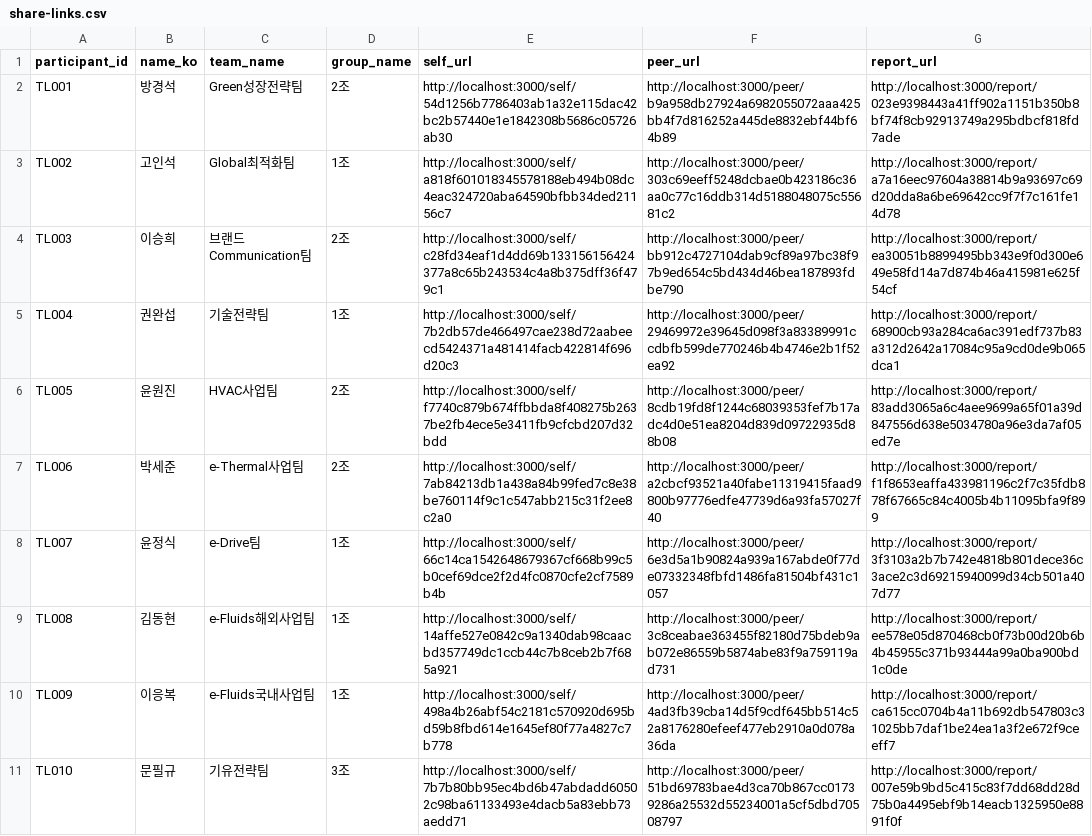
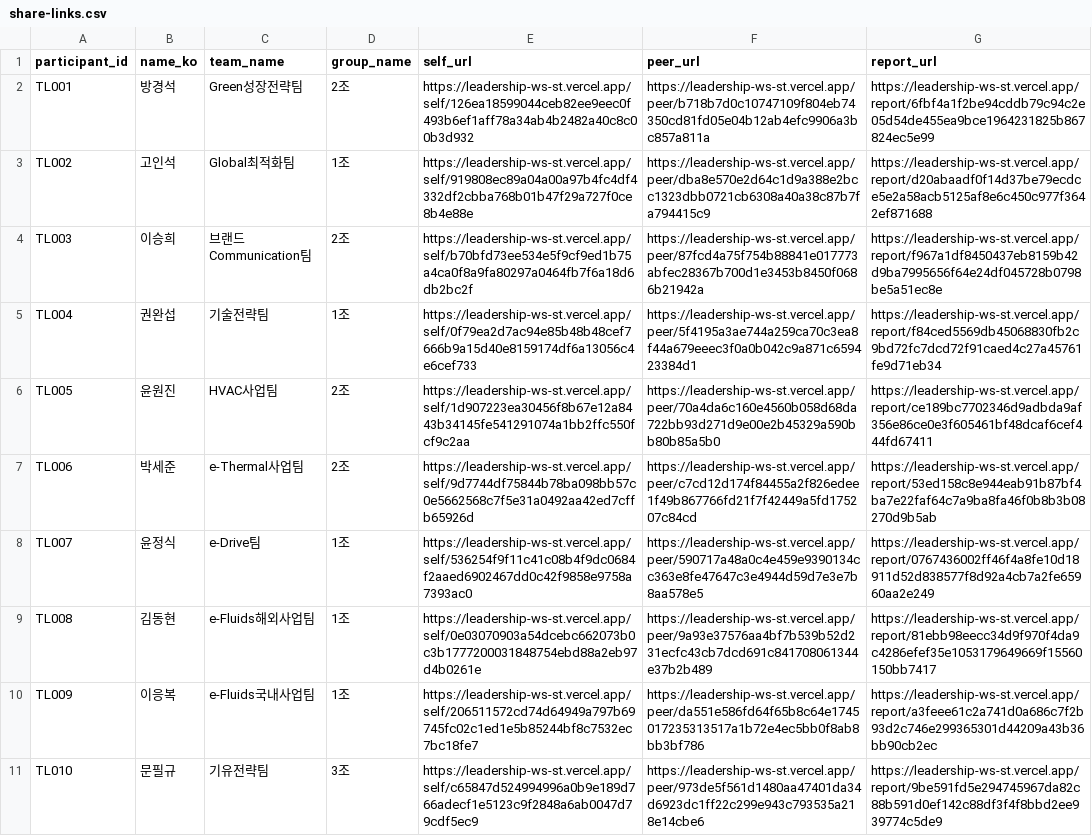
Before and after one commit to silvertrue/leadership-self-awareness, a CSV file: generated/share-links.csv, drawn as a sheet; only a part is shown; the diff covers the shown part only; the diff names each change by its address in the sheet, - before the commit and + after, or states it on an @@ line.

Commit message:
Add unified participant page and report download actions

```diff
--- a/generated/share-links.csv
+++ b/generated/share-links.csv
-E2 (self_url): http://localhost:3000/self/54d1256b7786403ab1a32e115dac42bc2b57440e1e1842308b5686c05726ab30
+E2 (self_url): https://leadership-ws-st.vercel.app/self/126ea18599044ceb82ee9eec0f493b6ef1aff78a34ab4b2482a40c8c00b3d932
-F2 (peer_url): http://localhost:3000/peer/b9a958db27924a6982055072aaa425bb4f7d816252a445de8832ebf44bf64b89
+F2 (peer_url): https://leadership-ws-st.vercel.app/peer/b718b7d0c10747109f804eb74350cd81fd05e04b12ab4efc9906a3bc857a811a
-G2 (report_url): http://localhost:3000/report/023e9398443a41ff902a1151b350b8bf74f8cb92913749a295bdbcf818fd7ade
+G2 (report_url): https://leadership-ws-st.vercel.app/report/6fbf4a1f2be94cddb79c94c2e05d54de455ea9bce1964231825b867824ec5e99
-E3 (self_url): http://localhost:3000/self/a818f601018345578188eb494b08dc4eac324720aba64590bfbb34ded21156c7
+E3 (self_url): https://leadership-ws-st.vercel.app/self/919808ec89a04a00a97b4fc4df4332df2cbba768b01b47f29a727f0ce8b4e88e
-F3 (peer_url): http://localhost:3000/peer/303c69eeff5248dcbae0b423186c36aa0c77c16ddb314d5188048075c55681c2
+F3 (peer_url): https://leadership-ws-st.vercel.app/peer/dba8e570e2d64c1d9a388e2bcc1323dbb0721cb6308a40a38c87b7fa794415c9
-G3 (report_url): http://localhost:3000/report/a7a16eec97604a38814b9a93697c69d20dda8a6be69642cc9f7f7c161fe14d78
+G3 (report_url): https://leadership-ws-st.vercel.app/report/d20abaadf0f14d37be79ecdce5e2a58acb5125af8e6c450c977f3642ef871688
-E4 (self_url): http://localhost:3000/self/c28fd34eaf1d4dd69b133156156424377a8c65b243534c4a8b375dff36f479c1
+E4 (self_url): https://leadership-ws-st.vercel.app/self/b70bfd73ee534e5f9cf9ed1b75a4ca0f8a9fa80297a0464fb7f6a18d6db2bc2f
-F4 (peer_url): http://localhost:3000/peer/bb912c4727104dab9cf89a97bc38f97b9ed654c5bd434d46bea187893fdbe790
+F4 (peer_url): https://leadership-ws-st.vercel.app/peer/87fcd4a75f754b88841e017773abfec28367b700d1e3453b8450f0686b21942a
-G4 (report_url): http://localhost:3000/report/ea30051b8899495bb343e9f0d300e649e58fd14a7d874b46a415981e625f54cf
+G4 (report_url): https://leadership-ws-st.vercel.app/report/f967a1df8450437eb8159b42d9ba7995656f64e24df045728b0798be5a51ec8e
-E5 (self_url): http://localhost:3000/self/7b2db57de466497cae238d72aabeecd5424371a481414facb422814f696d20c3
+E5 (self_url): https://leadership-ws-st.vercel.app/self/0f79ea2d7ac94e85b48b48cef7666b9a15d40e8159174df6a13056c4e6cef733
-F5 (peer_url): http://localhost:3000/peer/29469972e39645d098f3a83389991ccdbfb599de770246b4b4746e2b1f52ea92
+F5 (peer_url): https://leadership-ws-st.vercel.app/peer/5f4195a3ae744a259ca70c3ea8f44a679eeec3f0a0b042c9a871c659423384d1
-G5 (report_url): http://localhost:3000/report/68900cb93a284ca6ac391edf737b83a312d2642a17084c95a9cd0de9b065dca1
+G5 (report_url): https://leadership-ws-st.vercel.app/report/f84ced5569db45068830fb2c9bd72fc7dcd72f91caed4c27a45761fe9d71eb34
-E6 (self_url): http://localhost:3000/self/f7740c879b674ffbbda8f408275b2637be2fb4ece5e3411fb9cfcbd207d32bdd
+E6 (self_url): https://leadership-ws-st.vercel.app/self/1d907223ea30456f8b67e12a8443b34145fe541291074a1bb2ffc550fcf9c2aa
-F6 (peer_url): http://localhost:3000/peer/8cdb19fd8f1244c68039353fef7b17adc4d0e51ea8204d839d09722935d88b08
+F6 (peer_url): https://leadership-ws-st.vercel.app/peer/70a4da6c160e4560b058d68da722bb93d271d9e00e2b45329a590bb80b85a5b0
-G6 (report_url): http://localhost:3000/report/83add3065a6c4aee9699a65f01a39d847556d638e5034780a96e3da7af05ed7e
+G6 (report_url): https://leadership-ws-st.vercel.app/report/ce189bc7702346d9adbda9af356e86ce0e3f605461bf48dcaf6cef444fd67411
-E7 (self_url): http://localhost:3000/self/7ab84213db1a438a84b99fed7c8e38be760114f9c1c547abb215c31f2ee8c2a0
+E7 (self_url): https://leadership-ws-st.vercel.app/self/9d7744df75844b78ba098bb57c0e5662568c7f5e31a0492aa42ed7cffb65926d
-F7 (peer_url): http://localhost:3000/peer/a2cbcf93521a40fabe11319415faad9800b97776edfe47739d6a93fa57027f40
+F7 (peer_url): https://leadership-ws-st.vercel.app/peer/c7cd12d174f84455a2f826edee1f49b867766fd21f7f42449a5fd175207c84cd
-G7 (report_url): http://localhost:3000/report/f1f8653eaffa433981196c2f7c35fdb878f67665c84c4005b4b11095bfa9f899
+G7 (report_url): https://leadership-ws-st.vercel.app/report/53ed158c8e944eab91b87bf4ba7e22faf64c7a9ba8fa46f0b8b3b08270d9b5ab
-E8 (self_url): http://localhost:3000/self/66c14ca1542648679367cf668b99c5b0cef69dce2f2d4fc0870cfe2cf7589b4b
+E8 (self_url): https://leadership-ws-st.vercel.app/self/536254f9f11c41c08b4f9dc0684f2aaed6902467dd0c42f9858e9758a7393ac0
-F8 (peer_url): http://localhost:3000/peer/6e3d5a1b90824a939a167abde0f77de07332348fbfd1486fa81504bf431c1057
+F8 (peer_url): https://leadership-ws-st.vercel.app/peer/590717a48a0c4e459e9390134cc363e8fe47647c3e4944d59d7e3e7b8aa578e5
-G8 (report_url): http://localhost:3000/report/3f3103a2b7b742e4818b801dece36c3ace2c3d69215940099d34cb501a407d77
+G8 (report_url): https://leadership-ws-st.vercel.app/report/0767436002ff46f4a8fe10d18911d52d838577f8d92a4cb7a2fe65960aa2e249
-E9 (self_url): http://localhost:3000/self/14affe527e0842c9a1340dab98caacbd357749dc1ccb44c7b8ceb2b7f685a921
+E9 (self_url): https://leadership-ws-st.vercel.app/self/0e03070903a54dcebc662073b0c3b1777200031848754ebd88a2eb97d4b0261e
-F9 (peer_url): http://localhost:3000/peer/3c8ceabae363455f82180d75bdeb9ab072e86559b5874abe83f9a759119ad731
+F9 (peer_url): https://leadership-ws-st.vercel.app/peer/9a93e37576aa4bf7b539b52d231ecfc43cb7dcd691c841708061344e37b2b489
-G9 (report_url): http://localhost:3000/report/ee578e05d870468cb0f73b00d20b6b4b45955c371b93444a99a0ba900bd1c0de
+G9 (report_url): https://leadership-ws-st.vercel.app/report/81ebb98eecc34d9f970f4da9c4286efef35e1053179649669f15560150bb7417
-E10 (self_url): http://localhost:3000/self/498a4b26abf54c2181c570920d695bd59b8fbd614e1645ef80f77a4827c7b778
+E10 (self_url): https://leadership-ws-st.vercel.app/self/206511572cd74d64949a797b69745fc02c1ed1e5b85244bf8c7532ec7bc18fe7
-F10 (peer_url): http://localhost:3000/peer/4ad3fb39cba14d5f9cdf645bb514c52a8176280efeef477eb2910a0d078a36da
+F10 (peer_url): https://leadership-ws-st.vercel.app/peer/da551e586fd64f65b8c64e1745017235313517a1b72e4ec5bb0f8ab8bb3bf786
-G10 (report_url): http://localhost:3000/report/ca615cc0704b4a11b692db547803c31025bb7daf1be24ea1a3f2e672f9ceeff7
+G10 (report_url): https://leadership-ws-st.vercel.app/report/a3feee61c2a741d0a686c7f2b93d2c746e299365301d44209a43b36bb90cb2ec
-E11 (self_url): http://localhost:3000/self/7b7b80bb95ec4bd6b47abdadd60502c98ba61133493e4dacb5a83ebb73aedd71
+E11 (self_url): https://leadership-ws-st.vercel.app/self/c65847d524994996a0b9e189d766adecf1e5123c9f2848a6ab0047d79cdf5ec9
-F11 (peer_url): http://localhost:3000/peer/51bd69783bae4d3ca70b867cc01739286a25532d55234001a5cf5dbd70508797
+F11 (peer_url): https://leadership-ws-st.vercel.app/peer/973de5f561d1480aa47401da34d6923dc1ff22c299e943c793535a218e14cbe6
-G11 (report_url): http://localhost:3000/report/007e59b9bd5c415c83f7dd68dd28d75b0a4495ebf9b14eacb1325950e8891f0f
+G11 (report_url): https://leadership-ws-st.vercel.app/report/9be591fd5e294745967da82c88b591d0ef142c88df3f4f8bbd2ee939774c5de9
```
Also changed, not shown: 45 edited cells elsewhere in this file, 13 other files.
